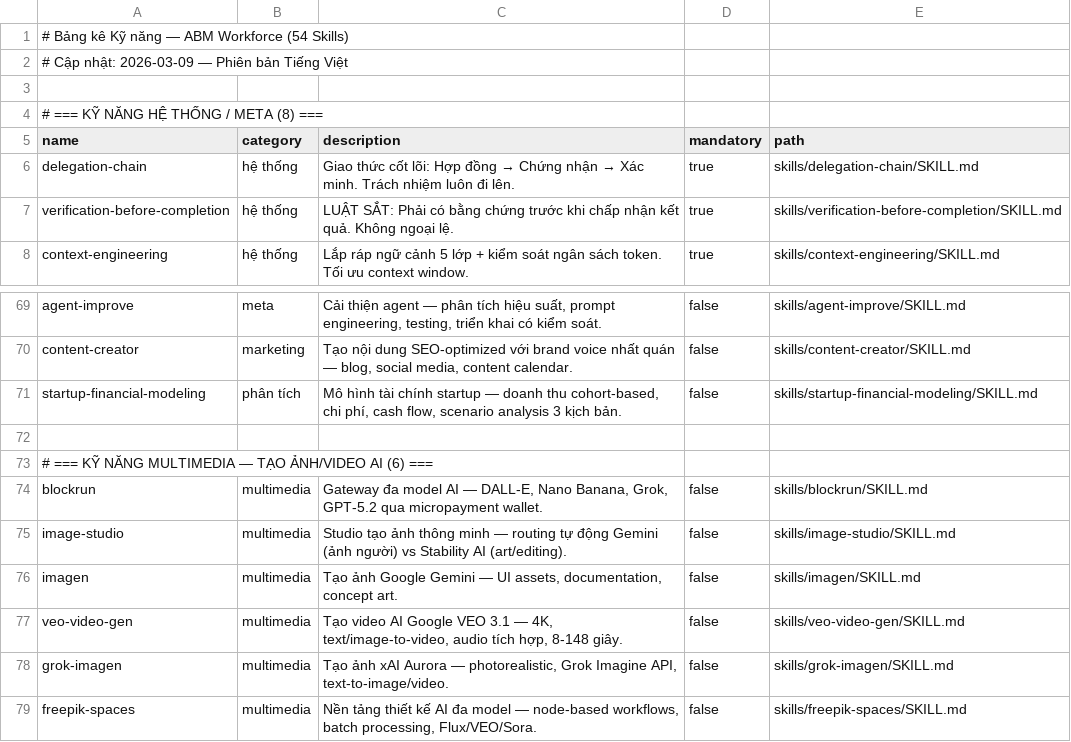
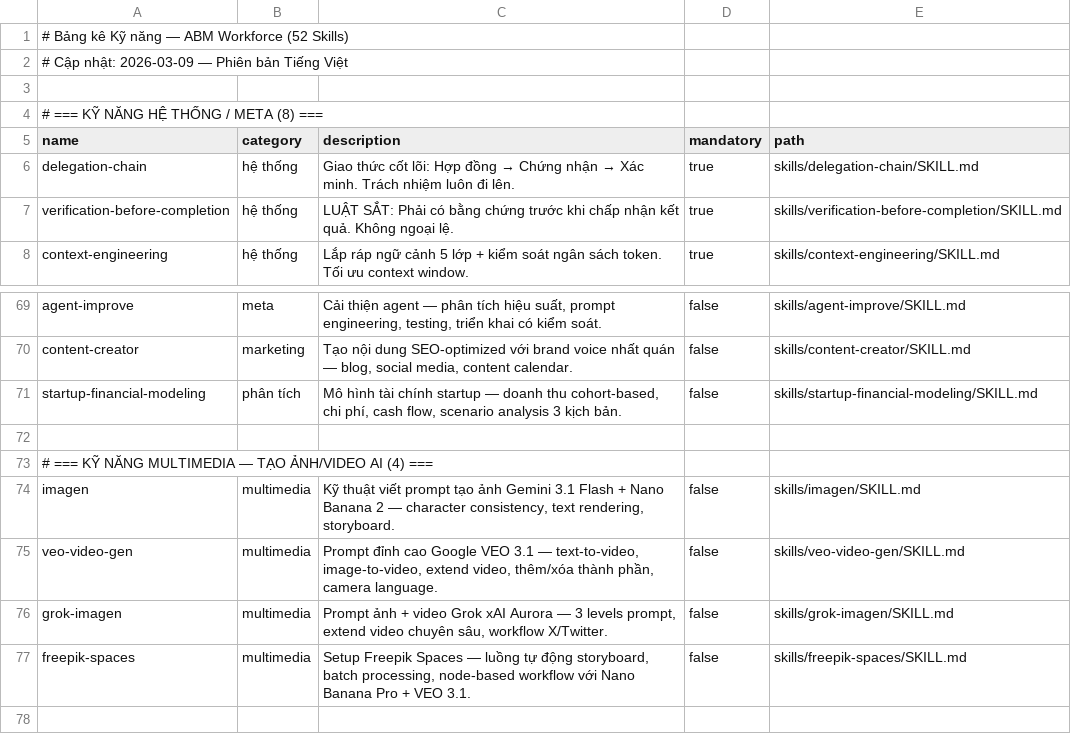
Before and after one commit to xaotiensinh-abm/abm-workforce, a CSV file: _abm/_config/skill-manifest.csv, drawn as a sheet; only a part is shown, gaps mark what is left out.

Commit message:
feat: ABM v2.2 - 4 multimedia skills prompt-focused, Nano Banana 2 master, VEO 3.1 + Grok + Freepik

```diff
--- a/_abm/_config/skill-manifest.csv
+++ b/_abm/_config/skill-manifest.csv
@@ -1,2 +1,2 @@
-# Bảng kê Kỹ năng — ABM Workforce (54 Skills)
+# Bảng kê Kỹ năng — ABM Workforce (52 Skills)
 # Cập nhật: 2026-03-09 — Phiên bản Tiếng Việt
@@ -72,8 +72,6 @@ name,category,description,mandatory,path
 
-# === KỸ NĂNG MULTIMEDIA — TẠO ẢNH/VIDEO AI (6) ===
-"blockrun","multimedia","Gateway đa model AI — DALL-E, Nano Banana, Grok, GPT-5.2 qua micropayment wallet.",false,"skills/blockrun/SKILL.md"
-"image-studio","multimedia","Studio tạo ảnh thông minh — routing tự động Gemini (ảnh người) vs Stability AI (art/editing).",false,"skills/image-studio/SKILL.md"
-"imagen","multimedia","Tạo ảnh Google Gemini — UI assets, documentation, concept art.",false,"skills/imagen/SKILL.md"
-"veo-video-gen","multimedia","Tạo video AI Google VEO 3.1 — 4K, text/image-to-video, audio tích hợp, 8-148 giây.",false,"skills/veo-video-gen/SKILL.md"
-"grok-imagen","multimedia","Tạo ảnh xAI Aurora — photorealistic, Grok Imagine API, text-to-image/video.",false,"skills/grok-imagen/SKILL.md"
-"freepik-spaces","multimedia","Nền tảng thiết kế AI đa model — node-based workflows, batch processing, Flux/VEO/Sora.",false,"skills/freepik-spaces/SKILL.md"
+# === KỸ NĂNG MULTIMEDIA — TẠO ẢNH/VIDEO AI (4) ===
+"imagen","multimedia","Kỹ thuật viết prompt tạo ảnh Gemini 3.1 Flash + Nano Banana 2 — character consistency, text rendering, storyboard.",false,"skills/imagen/SKILL.md"
+"veo-video-gen","multimedia","Prompt đỉnh cao Google VEO 3.1 — text-to-video, image-to-video, extend video, thêm/xóa thành phần, camera language.",false,"skills/veo-video-gen/SKILL.md"
+"grok-imagen","multimedia","Prompt ảnh + video Grok xAI Aurora — 3 levels prompt, extend video chuyên sâu, workflow X/Twitter.",false,"skills/grok-imagen/SKILL.md"
+"freepik-spaces","multimedia","Setup Freepik Spaces — luồng tự động storyboard, batch processing, node-based workflow với Nano Banana Pro + VEO 3.1.",false,"skills/freepik-spaces/SKILL.md"
```
Also changed, not shown: 44 other files.
